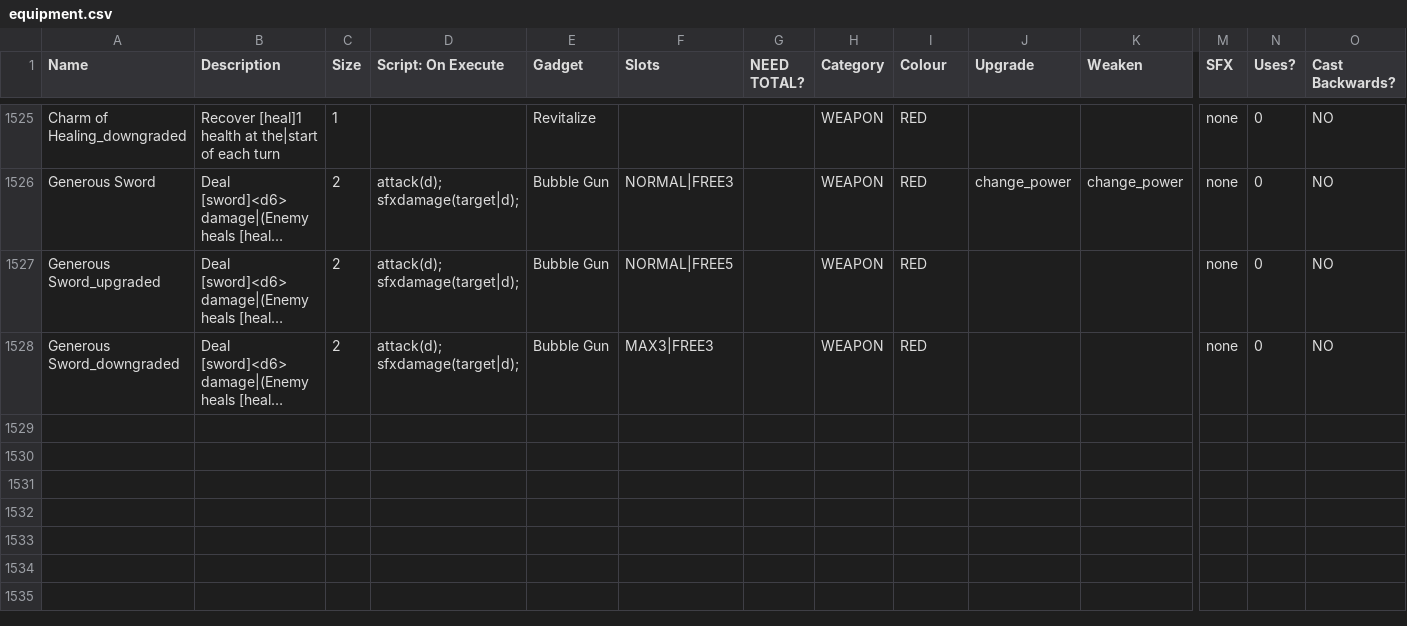
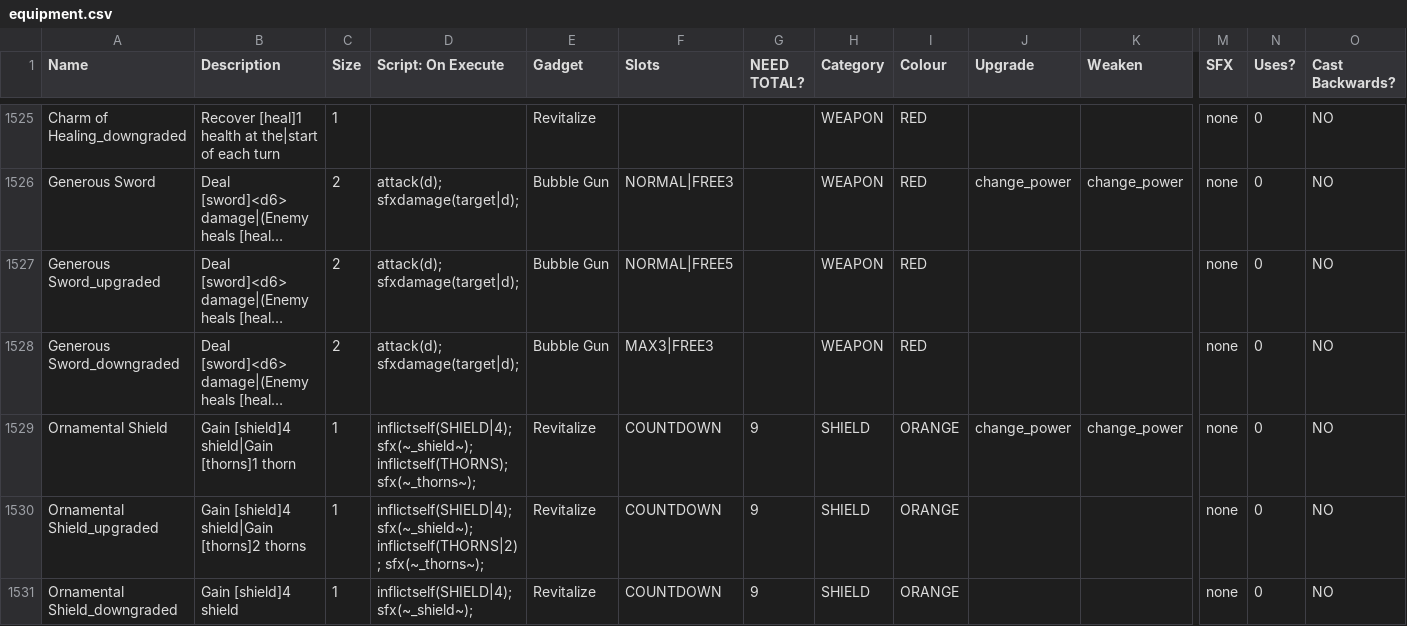
Before and after one commit to JuniorUdale/MoreFluff, a CSV file: _append/data/text/equipment.csv, drawn as a sheet; only a part is shown, gaps mark what is left out; long unchanged cells end in …; rows hold the shown columns only; the diff names each change by its address in the sheet, - before the commit and + after, or states it on an @@ line.

Commit message:
shield + thorn countdown. consider name change?

```diff
--- a/_append/data/text/equipment.csv
+++ b/_append/data/text/equipment.csv
+row 1529: Ornamental Shield | Gain [shield]4 shield|Gain [thorns]1 thorn | 1 | inflictself(SHIELD|4); sfx(~_shield~); inflictself(THORNS); sfx(~_thorns~); | Revitalize | COUNTDOWN | 9 | SHIELD | ORANGE | change_power | change_power | none | 0 | NO
+row 1530: Ornamental Shield_upgraded | Gain [shield]4 shield|Gain [thorns]2 thorns | 1 | inflictself(SHIELD|4); sfx(~_shield~); inflictself(THORNS|2); sfx(~_thorns~); | Revitalize | COUNTDOWN | 9 | SHIELD | ORANGE |  |  | none | 0 | NO
+row 1531: Ornamental Shield_downgraded | Gain [shield]4 shield | 1 | inflictself(SHIELD|4); sfx(~_shield~); | Revitalize | COUNTDOWN | 9 | SHIELD | ORANGE |  |  | none | 0 | NO
```
